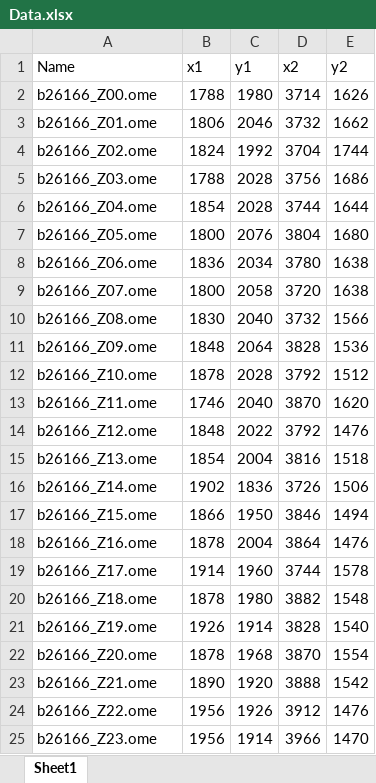
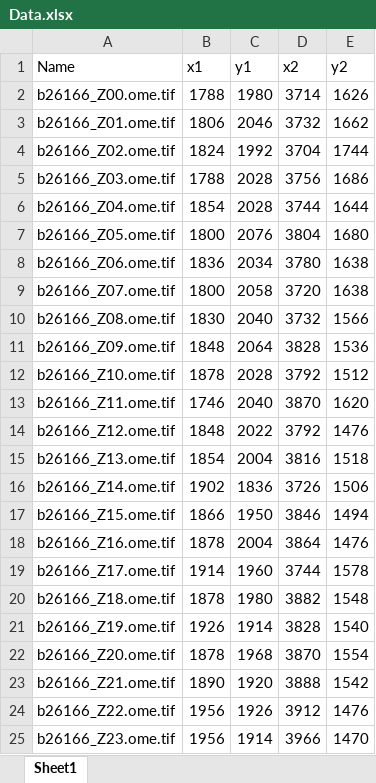
Before and after one commit to GiaJordan/LC-PreProcessing, an Excel workbook: Data.xlsx, sheet Sheet1, drawn as a sheet; values as stored, in another font and other column widths than the file's, no borders; the diff names each change by its address in the sheet, - before the commit and + after, or states it on an @@ line.

```diff
--- a/Data.xlsx (sheet Sheet1)
+++ b/Data.xlsx (sheet Sheet1)
-A2 (Name): b26166_Z00.ome
+A2 (Name): b26166_Z00.ome.tif
-A3 (Name): b26166_Z01.ome
+A3 (Name): b26166_Z01.ome.tif
-A4 (Name): b26166_Z02.ome
+A4 (Name): b26166_Z02.ome.tif
-A5 (Name): b26166_Z03.ome
+A5 (Name): b26166_Z03.ome.tif
-A6 (Name): b26166_Z04.ome
+A6 (Name): b26166_Z04.ome.tif
-A7 (Name): b26166_Z05.ome
+A7 (Name): b26166_Z05.ome.tif
-A8 (Name): b26166_Z06.ome
+A8 (Name): b26166_Z06.ome.tif
-A9 (Name): b26166_Z07.ome
+A9 (Name): b26166_Z07.ome.tif
-A10 (Name): b26166_Z08.ome
+A10 (Name): b26166_Z08.ome.tif
-A11 (Name): b26166_Z09.ome
+A11 (Name): b26166_Z09.ome.tif
-A12 (Name): b26166_Z10.ome
+A12 (Name): b26166_Z10.ome.tif
-A13 (Name): b26166_Z11.ome
+A13 (Name): b26166_Z11.ome.tif
-A14 (Name): b26166_Z12.ome
+A14 (Name): b26166_Z12.ome.tif
-A15 (Name): b26166_Z13.ome
+A15 (Name): b26166_Z13.ome.tif
-A16 (Name): b26166_Z14.ome
+A16 (Name): b26166_Z14.ome.tif
-A17 (Name): b26166_Z15.ome
+A17 (Name): b26166_Z15.ome.tif
-A18 (Name): b26166_Z16.ome
+A18 (Name): b26166_Z16.ome.tif
-A19 (Name): b26166_Z17.ome
+A19 (Name): b26166_Z17.ome.tif
-A20 (Name): b26166_Z18.ome
+A20 (Name): b26166_Z18.ome.tif
-A21 (Name): b26166_Z19.ome
+A21 (Name): b26166_Z19.ome.tif
-A22 (Name): b26166_Z20.ome
+A22 (Name): b26166_Z20.ome.tif
-A23 (Name): b26166_Z21.ome
+A23 (Name): b26166_Z21.ome.tif
-A24 (Name): b26166_Z22.ome
+A24 (Name): b26166_Z22.ome.tif
-A25 (Name): b26166_Z23.ome
+A25 (Name): b26166_Z23.ome.tif
```
Also changed, not shown: 3 other files.
